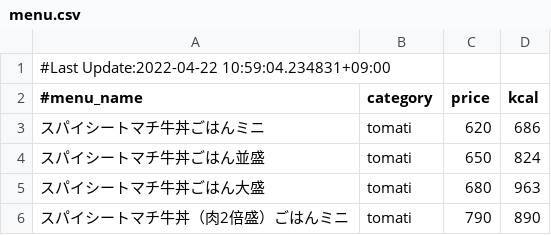
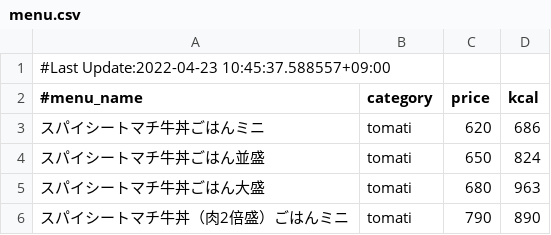
Before and after one commit to nakano57/sukiya-menu-csv, a CSV file: menu.csv, drawn as a sheet; only a part is shown.

Commit message:
Update data

```diff
--- a/menu.csv
+++ b/menu.csv
@@ -1,2 +1,2 @@
-#Last Update:2022-04-22 10:59:04.234831+09:00
+#Last Update:2022-04-23 10:45:37.588557+09:00
 #menu_name,category,price,kcal
```
